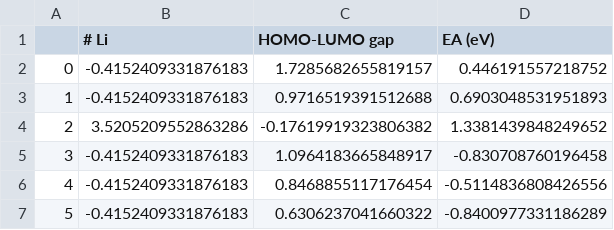
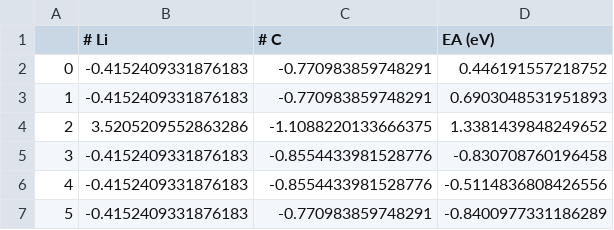
Before and after one commit to robert-kuramshin/dft-machine-learning, a CSV file: battery/res/no-comp/X_test_rfe_gbr.csv, drawn as a sheet.

```diff
--- a/battery/res/no-comp/X_test_rfe_gbr.csv
+++ b/battery/res/no-comp/X_test_rfe_gbr.csv
@@ -1,7 +1,7 @@
-,# Li,HOMO-LUMO gap,EA (eV)
-0,-0.4152409331876183,1.7285682655819157,0.446191557218752
-1,-0.4152409331876183,0.9716519391512688,0.6903048531951893
-2,3.5205209552863286,-0.17619919323806382,1.3381439848249652
-3,-0.4152409331876183,1.0964183665848917,-0.830708760196458
-4,-0.4152409331876183,0.8468855117176454,-0.5114836808426556
-5,-0.4152409331876183,0.6306237041660322,-0.8400977331186289
+,# Li,# C,EA (eV)
+0,-0.4152409331876183,-0.770983859748291,0.446191557218752
+1,-0.4152409331876183,-0.770983859748291,0.6903048531951893
+2,3.5205209552863286,-1.1088220133666375,1.3381439848249652
+3,-0.4152409331876183,-0.8554433981528776,-0.830708760196458
+4,-0.4152409331876183,-0.8554433981528776,-0.5114836808426556
+5,-0.4152409331876183,-0.770983859748291,-0.8400977331186289
```
Also changed, not shown: battery/res/no-comp/X_train_rfe_gbr.csv, battery/res/no-comp/feature_elim_gbr_compound.csv, 6 other files.
